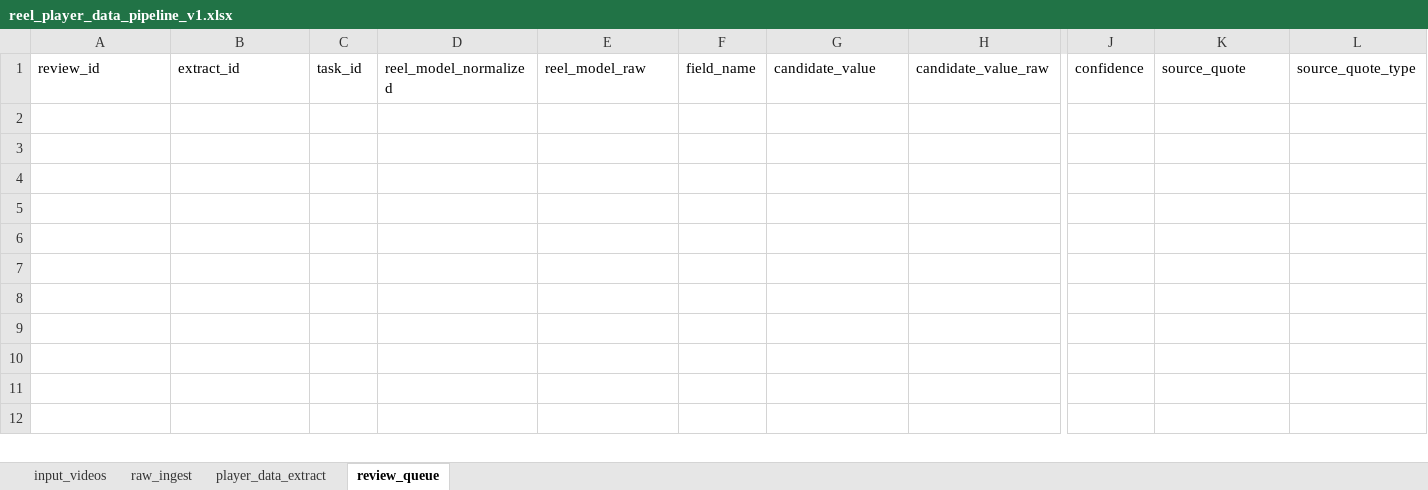
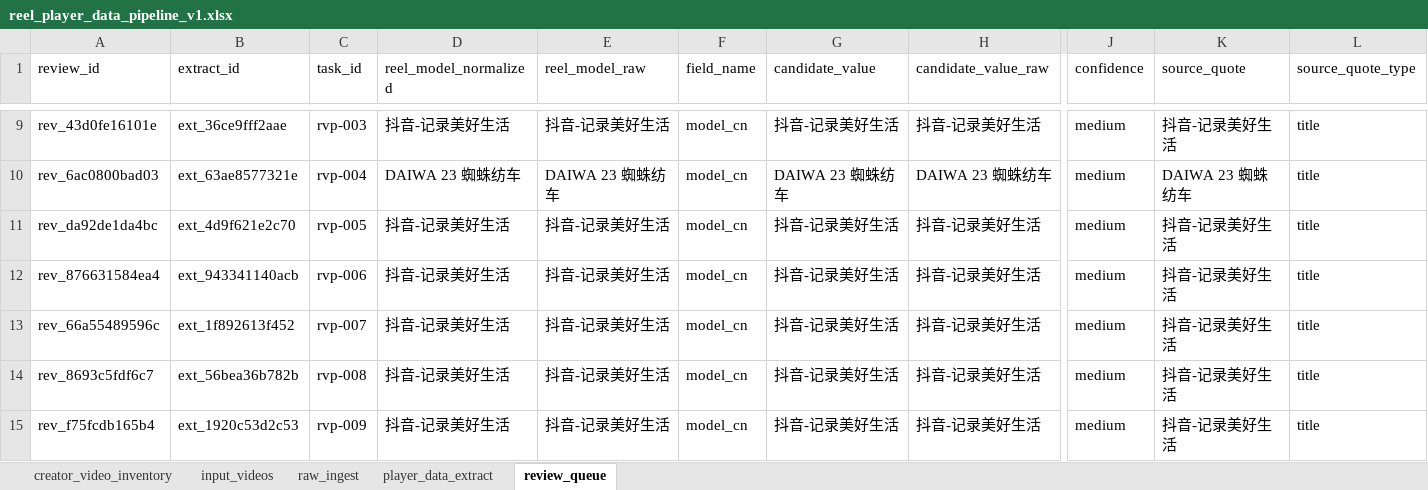
Before and after one commit to Dmaozhua/GearSage-data-lab, an Excel workbook: data/input/reel_player_data_pipeline_v1.xlsx, sheet review_queue, drawn as a sheet; only a part is shown, gaps mark what is left out; values as stored, in another font and other column widths than the file's, no borders; table styles not drawn; rows hold the shown columns only; the diff covers the shown part only; the diff names each change by its address in the sheet, - before the commit and + after, or states it on an @@ line.

```diff
--- a/data/input/reel_player_data_pipeline_v1.xlsx (sheet review_queue)
+++ b/data/input/reel_player_data_pipeline_v1.xlsx (sheet review_queue)
+sheet tab: creator_video_inventory
+row 9: rev_43d0fe16101e | ext_36ce9fff2aae | rvp-003 | 抖音-记录美好生活 | 抖音-记录美好生活 | model_cn | 抖音-记录美好生活 | 抖音-记录美好生活 | medium | 抖音-记录美好生活 | title
+row 10: rev_6ac0800bad03 | ext_63ae8577321e | rvp-004 | DAIWA 23 蜘蛛纺车 | DAIWA 23 蜘蛛纺车 | model_cn | DAIWA 23 蜘蛛纺车 | DAIWA 23 蜘蛛纺车 | medium | DAIWA 23 蜘蛛纺车 | title
+row 11: rev_da92de1da4bc | ext_4d9f621e2c70 | rvp-005 | 抖音-记录美好生活 | 抖音-记录美好生活 | model_cn | 抖音-记录美好生活 | 抖音-记录美好生活 | medium | 抖音-记录美好生活 | title
+row 12: rev_876631584ea4 | ext_943341140acb | rvp-006 | 抖音-记录美好生活 | 抖音-记录美好生活 | model_cn | 抖音-记录美好生活 | 抖音-记录美好生活 | medium | 抖音-记录美好生活 | title
+row 13: rev_66a55489596c | ext_1f892613f452 | rvp-007 | 抖音-记录美好生活 | 抖音-记录美好生活 | model_cn | 抖音-记录美好生活 | 抖音-记录美好生活 | medium | 抖音-记录美好生活 | title
+row 14: rev_8693c5fdf6c7 | ext_56bea36b782b | rvp-008 | 抖音-记录美好生活 | 抖音-记录美好生活 | model_cn | 抖音-记录美好生活 | 抖音-记录美好生活 | medium | 抖音-记录美好生活 | title
+row 15: rev_f75fcdb165b4 | ext_1920c53d2c53 | rvp-009 | 抖音-记录美好生活 | 抖音-记录美好生活 | model_cn | 抖音-记录美好生活 | 抖音-记录美好生活 | medium | 抖音-记录美好生活 | title
```
Also changed, not shown: 7 added rows elsewhere in this sheet, sheet player_data_extract, sheet raw_ingest, sheet input_videos, 5 other files.
